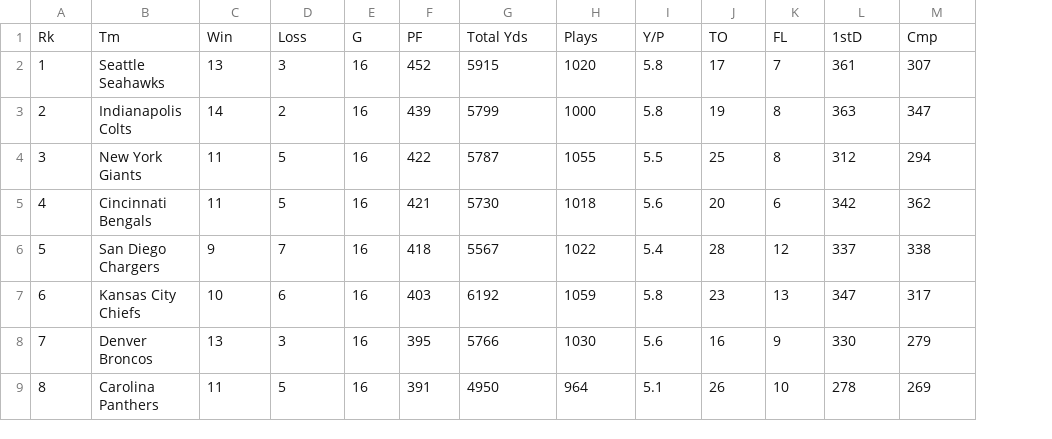
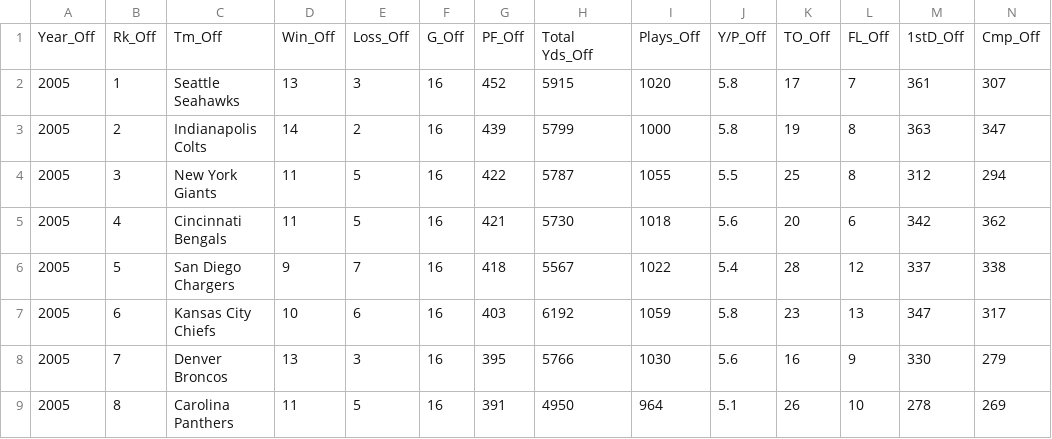
Before and after one commit to BryanWilsonRU/Final_Project, a CSV file: Data/Team_Stats/2005_team_offense.csv, drawn as a sheet; only a part is shown; removed rows and columns are numbered as before the commit, all else as after; rows hold the shown columns only; the diff names each change by its address in the sheet, - before the commit and + after, or states it on an @@ line.

```diff
--- a/Data/Team_Stats/2005_team_offense.csv
+++ b/Data/Team_Stats/2005_team_offense.csv
+column A, rows 2-9: all 2005
-row 1: Rk | Tm | Win | Loss | G | PF | Total Yds | Plays | Y/P | TO | FL | 1stD | Cmp
+row 1: Year_Off | Rk_Off | Tm_Off | Win_Off | Loss_Off | G_Off | PF_Off | Total Yds_Off | Plays_Off | Y/P_Off | TO_Off | FL_Off | 1stD_Off | Cmp_Off
```
Also changed, not shown: Data/Team_Stats/2005_team_defense.csv, Data/Team_Stats/2006_team_defense.csv, 9 other files.
